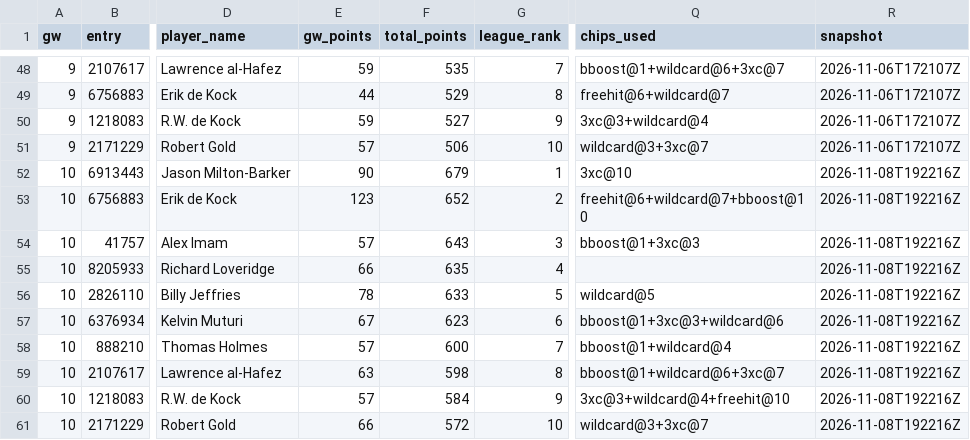
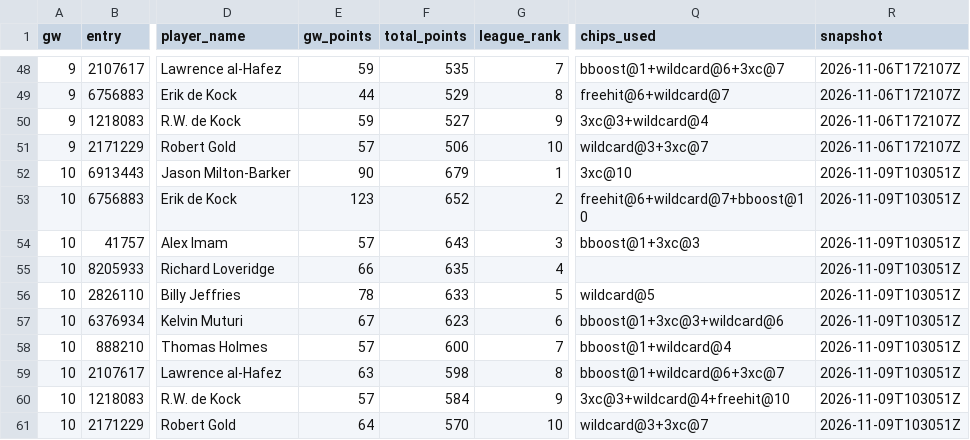
Before and after one commit to erikdekock/FPL2627, a CSV file: data/rivals.csv, drawn as a sheet; only a part is shown, gaps mark what is left out; the diff names each change by its address in the sheet, - before the commit and + after, or states it on an @@ line.

```diff
--- a/data/rivals.csv
+++ b/data/rivals.csv
-R52:R61 (snapshot): 2026-11-08T192216Z
+R52:R61 (snapshot): 2026-11-09T103051Z
-E61 (gw_points): 66
+E61 (gw_points): 64
-F61 (total_points): 572
+F61 (total_points): 570
```
Also changed, not shown: data/xp/team_strength.csv, data/xp/xp_gw11-15.csv, 4 other files.
